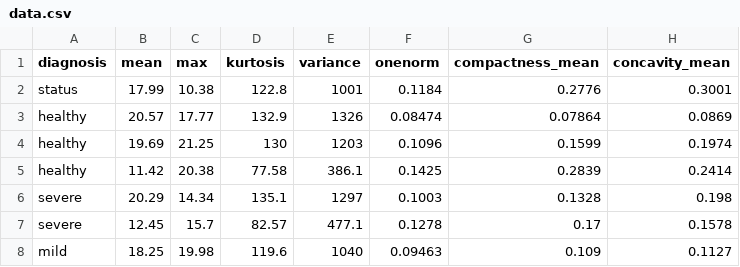
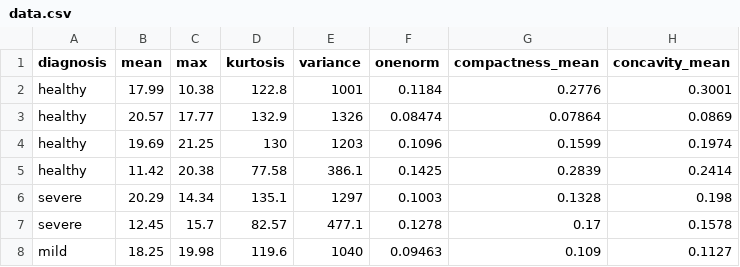
Before and after one commit to Faizal215/PumpTrial2, a CSV file: data.csv, drawn as a sheet; only a part is shown; the diff names each change by its address in the sheet, - before the commit and + after, or states it on an @@ line.

Commit message:
Update data.csv

```diff
--- a/data.csv
+++ b/data.csv
-A2 (diagnosis): status
+A2 (diagnosis): healthy
```
